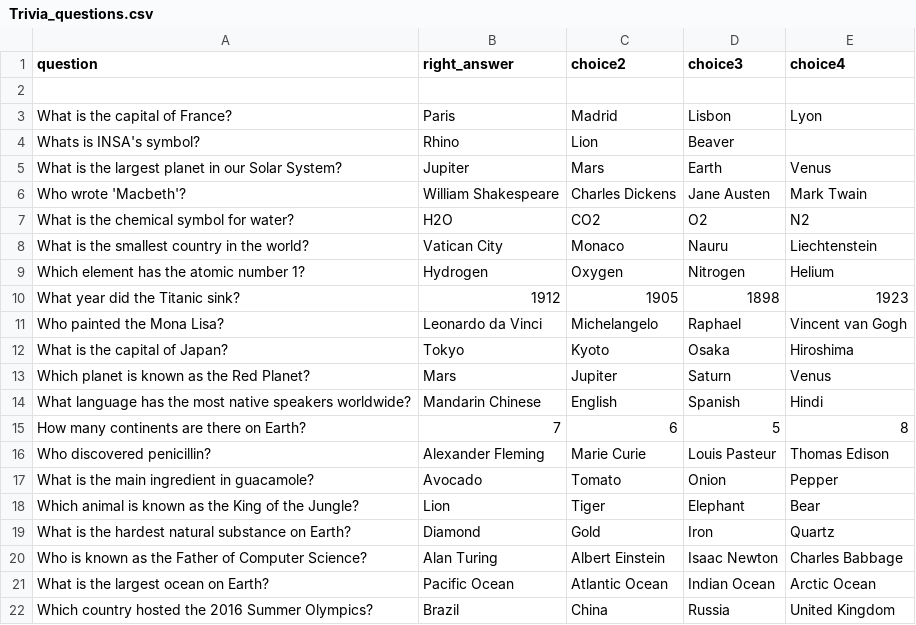
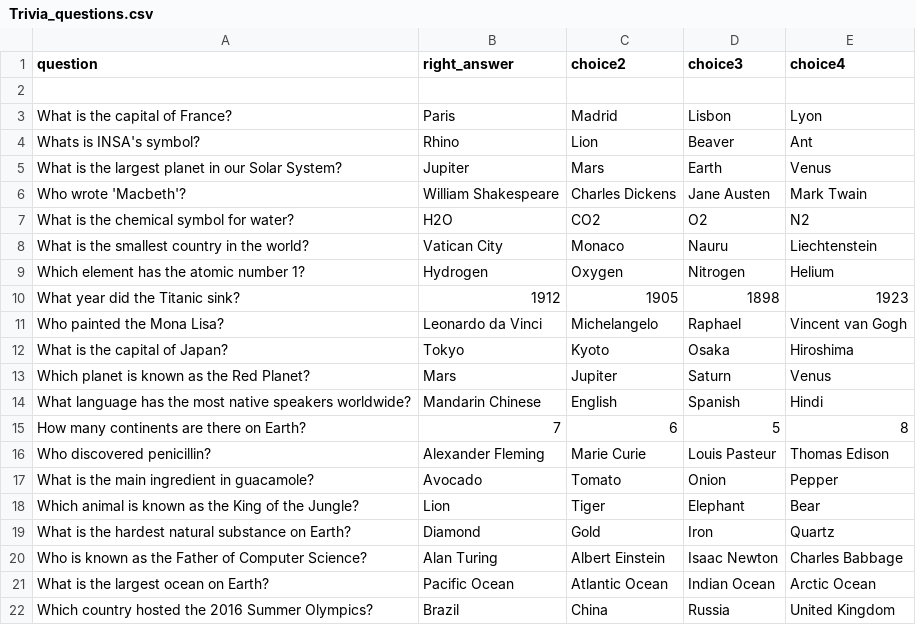
Before and after one commit to frederic-pautet/Drake, a CSV file: code/database/Trivia_questions.csv, drawn as a sheet.

Commit message:
Update Trivia_questions.csv

```diff
--- a/code/database/Trivia_questions.csv
+++ b/code/database/Trivia_questions.csv
@@ -3,3 +3,3 @@ question, right_answer, choice2, choice3, choice4
 "What is the capital of France?", "Paris", "Madrid", "Lisbon", "Lyon"
-"Whats is INSA's symbol?", "Rhino", "Lion", "Beaver", ""
+"Whats is INSA's symbol?", "Rhino", "Lion", "Beaver", "Ant"
 "What is the largest planet in our Solar System?","Jupiter","Mars","Earth","Venus"
```
